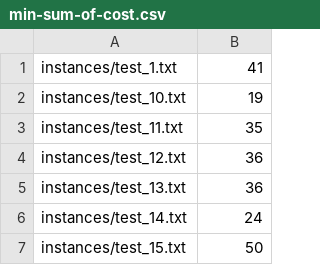
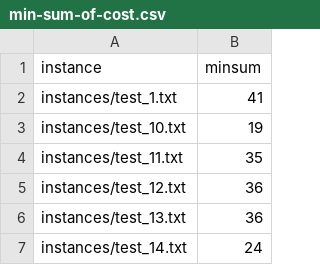
Before and after one commit to Jornvanbeek/agentbased, a CSV file: instances/min-sum-of-cost.csv, drawn as a sheet; only a part is shown; the shorter side is filled out with more unchanged rows; the diff names each change by its address in the sheet, - before the commit and + after, or states it on an @@ line.

```diff
--- a/instances/min-sum-of-cost.csv
+++ b/instances/min-sum-of-cost.csv
+row 1: instance | minsum
```
Also changed, not shown: 4 other files.
